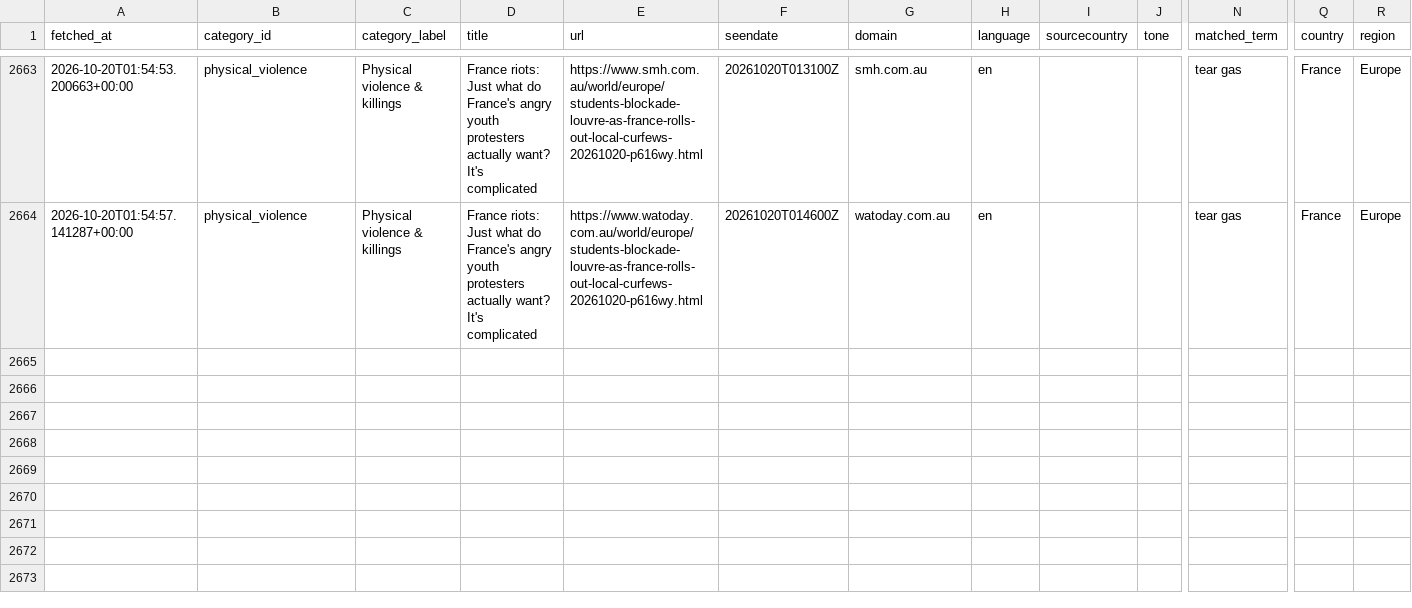
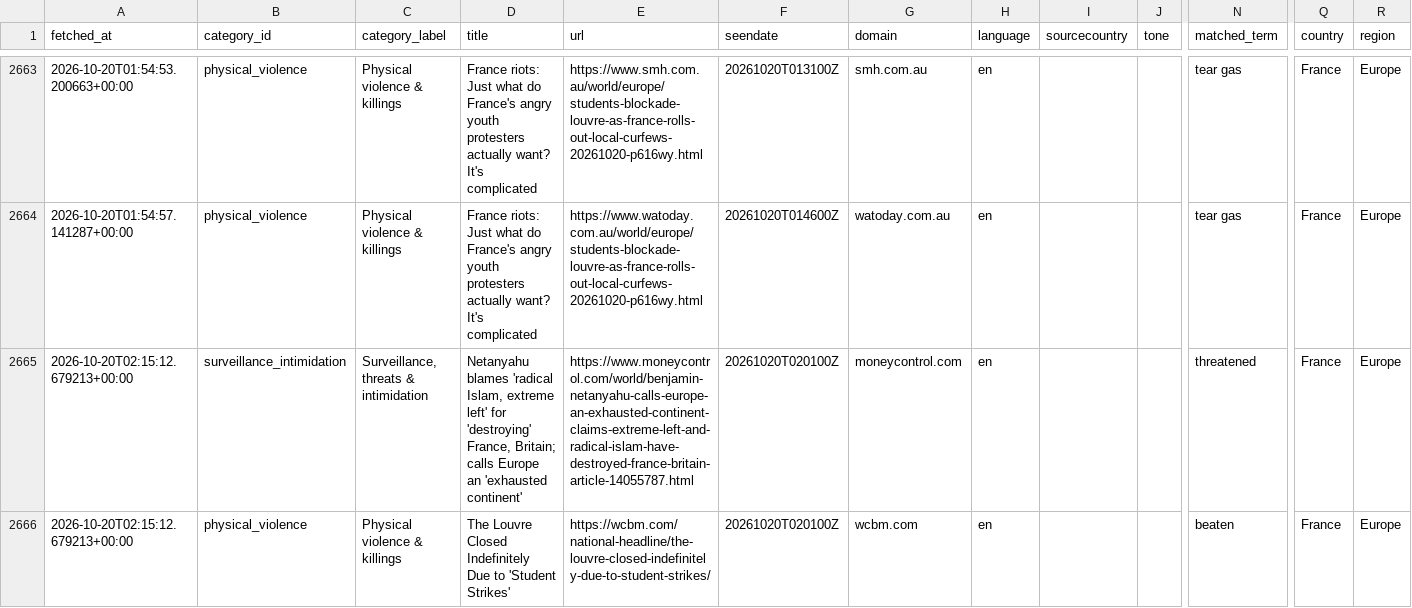
Before and after one commit to 9g98gyb746-gif/Student-Activism-Monitor, a CSV file: data/hits.csv, drawn as a sheet; only a part is shown, gaps mark what is left out; rows hold the shown columns only; the diff names each change by its address in the sheet, - before the commit and + after, or states it on an @@ line.

```diff
--- a/data/hits.csv
+++ b/data/hits.csv
+row 2665: 2026-10-20T02:15:12.679213+00:00 | surveillance_intimidation | Surveillance, threats & intimidation | Netanyahu blames 'radical Islam, extreme left' for 'destroying' France, Britain; calls Europe an 'exhausted continent' | https://www.moneycontrol.com/world/benjamin-netanyahu-calls-europe-an-exhausted-continent-claims-extreme-left-and-radical-islam-have-destroyed-france-britain-article-14055787.html | 20261020T020100Z | moneycontrol.com | en |  |  | threatened | France | Europe
+row 2666: 2026-10-20T02:15:12.679213+00:00 | physical_violence | Physical violence & killings | The Louvre Closed Indefinitely Due to 'Student Strikes' | https://wcbm.com/national-headline/the-louvre-closed-indefinitely-due-to-student-strikes/ | 20261020T020100Z | wcbm.com | en |  |  | beaten | France | Europe
```
Also changed, not shown: 2 other files.
